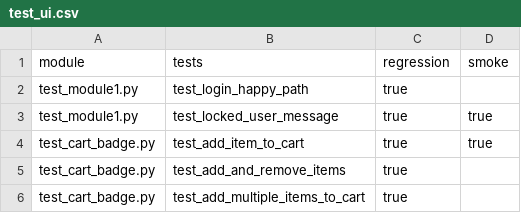
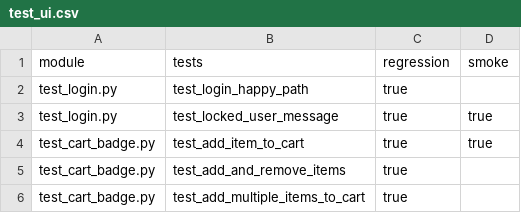
Before and after one commit to ankurb9/py-auto, a CSV file: enablement/test_ui.csv, drawn as a sheet.

```diff
--- a/enablement/test_ui.csv
+++ b/enablement/test_ui.csv
@@ -1,4 +1,4 @@
 module,tests,regression,smoke
-test_module1.py,test_login_happy_path,true,
-test_module1.py,test_locked_user_message,true,true
+test_login.py,test_login_happy_path,true,
+test_login.py,test_locked_user_message,true,true
 test_cart_badge.py,test_add_item_to_cart,true,true
```
Also changed, not shown: enablement/test_api.csv, 4 other files.
